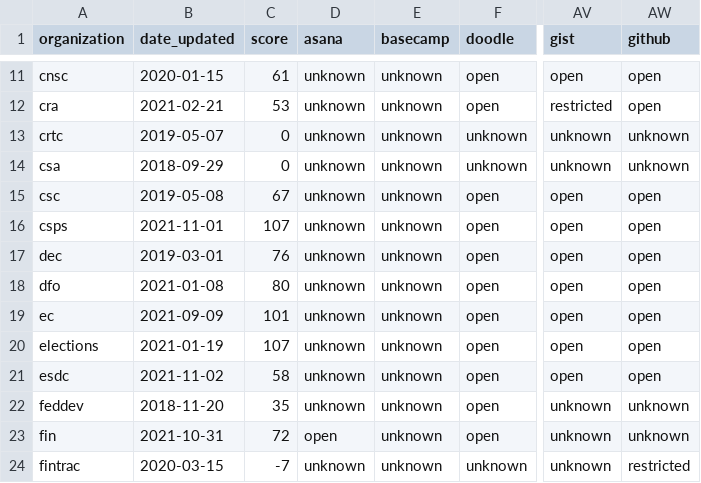
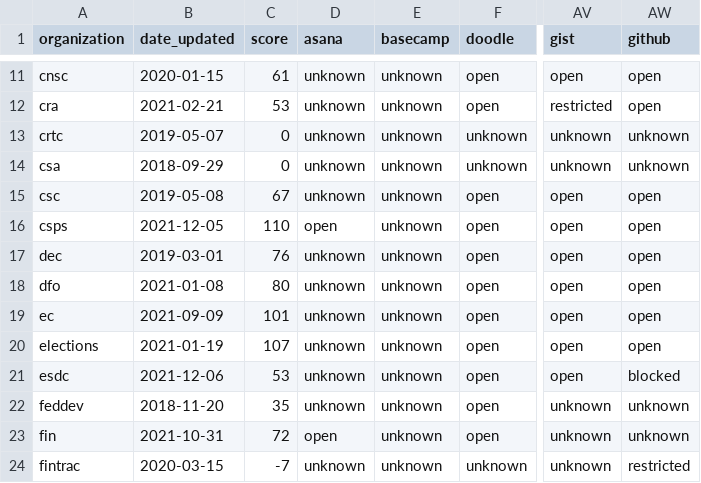
Before and after one commit to isthisblocked/isthisblockedinmydepartment.ca, a CSV file: src/data/organization_status.csv, drawn as a sheet; only a part is shown, gaps mark what is left out; the diff names each change by its address in the sheet, - before the commit and + after, or states it on an @@ line.

Commit message:
Updated data for 2021-12-06

```diff
--- a/src/data/organization_status.csv
+++ b/src/data/organization_status.csv
-B16 (date_updated): 2021-11-01
+B16 (date_updated): 2021-12-05
-C16 (score): 107
+C16 (score): 110
-D16 (asana): unknown
+D16 (asana): open
-B21 (date_updated): 2021-11-02
+B21 (date_updated): 2021-12-06
-C21 (score): 58
+C21 (score): 53
-AW21 (github): open
+AW21 (github): blocked
```
